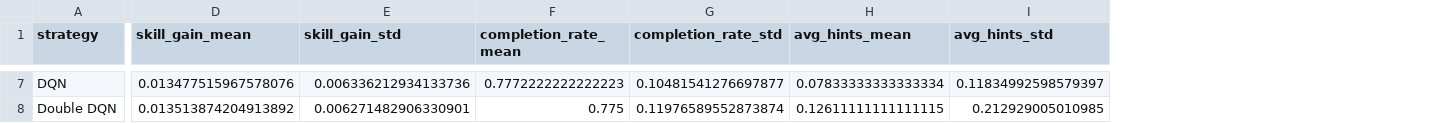
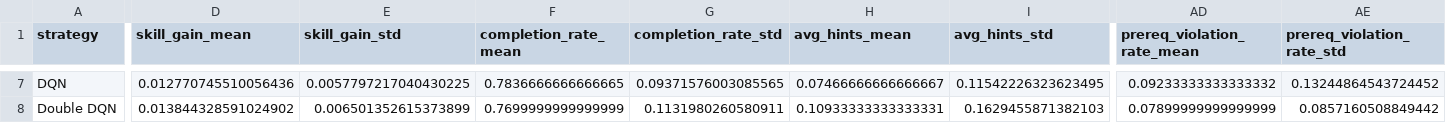
Before and after one commit to GuruPrasad203/LCRecom, a CSV file: results/evaluation/summary_by_strategy.csv, drawn as a sheet; only a part is shown, gaps mark what is left out; the diff covers the shown part only; the diff names each change by its address in the sheet, - before the commit and + after, or states it on an @@ line.

```diff
--- a/results/evaluation/summary_by_strategy.csv
+++ b/results/evaluation/summary_by_strategy.csv
+column AD (prereq_violation_rate_mean), rows 7-8: 0.09233333333333332 | 0.07899999999999999
+column AE (prereq_violation_rate_std), rows 7-8: 0.13244864543724452 | 0.0857160508849442
-D7 (skill_gain_mean): 0.013477515967578076
+D7 (skill_gain_mean): 0.012770745510056436
-E7 (skill_gain_std): 0.006336212934133736
+E7 (skill_gain_std): 0.0057797217040430225
-F7 (completion_rate_mean): 0.7772222222222223
+F7 (completion_rate_mean): 0.7836666666666665
-G7 (completion_rate_std): 0.10481541276697877
+G7 (completion_rate_std): 0.09371576003085565
-H7 (avg_hints_mean): 0.07833333333333334
+H7 (avg_hints_mean): 0.07466666666666667
-I7 (avg_hints_std): 0.11834992598579397
+I7 (avg_hints_std): 0.11542226323623495
-D8 (skill_gain_mean): 0.013513874204913892
+D8 (skill_gain_mean): 0.013844328591024902
-E8 (skill_gain_std): 0.006271482906330901
+E8 (skill_gain_std): 0.006501352615373899
-F8 (completion_rate_mean): 0.775
+F8 (completion_rate_mean): 0.7699999999999999
-G8 (completion_rate_std): 0.11976589552873874
+G8 (completion_rate_std): 0.1131980260580911
-H8 (avg_hints_mean): 0.12611111111111115
+H8 (avg_hints_mean): 0.10933333333333331
-I8 (avg_hints_std): 0.212929005010985
+I8 (avg_hints_std): 0.1629455871382103
```
Also changed, not shown: 92 edited cells elsewhere in this file, results/evaluation/cell_means.csv, results/evaluation/comparison_table.csv, 25 other files.
